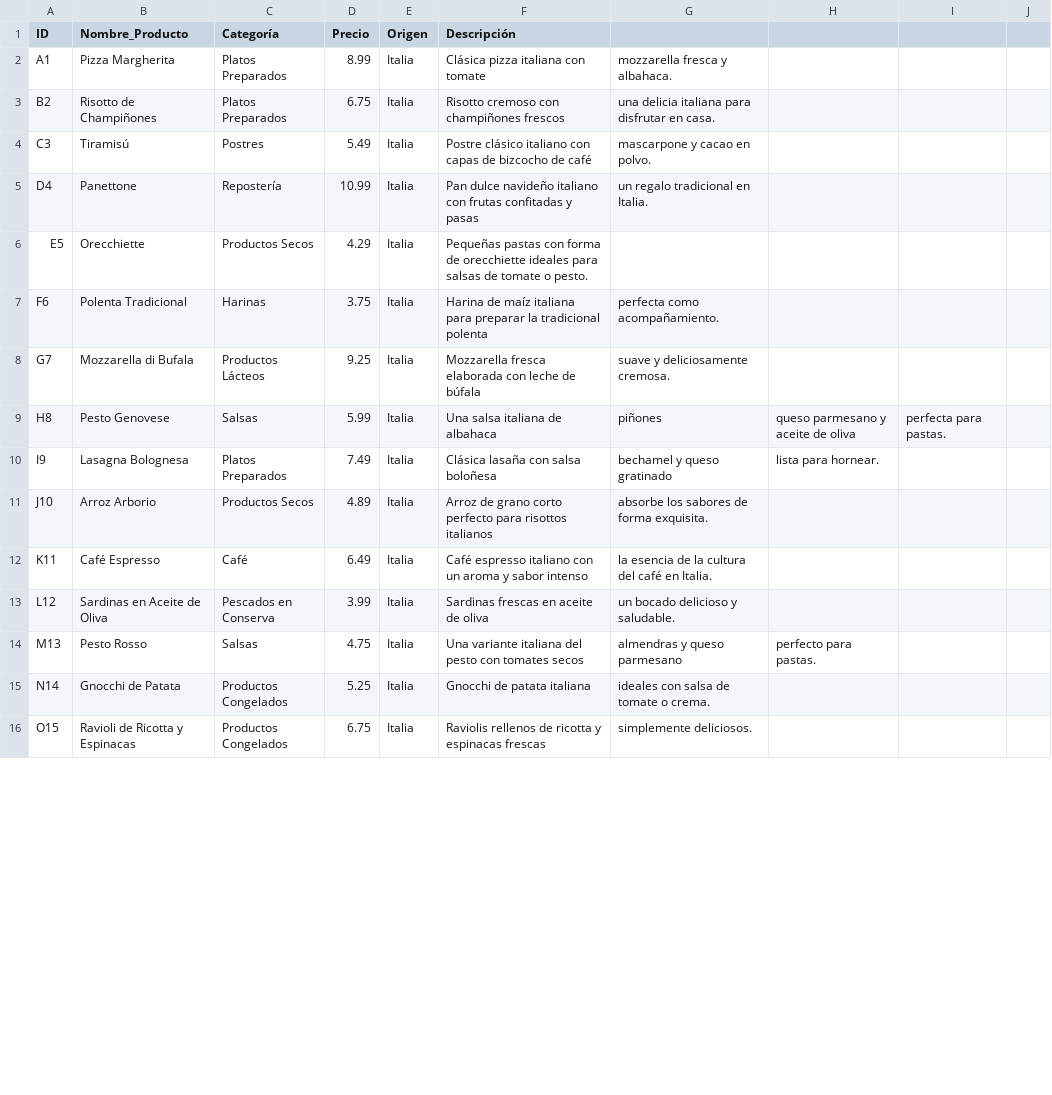
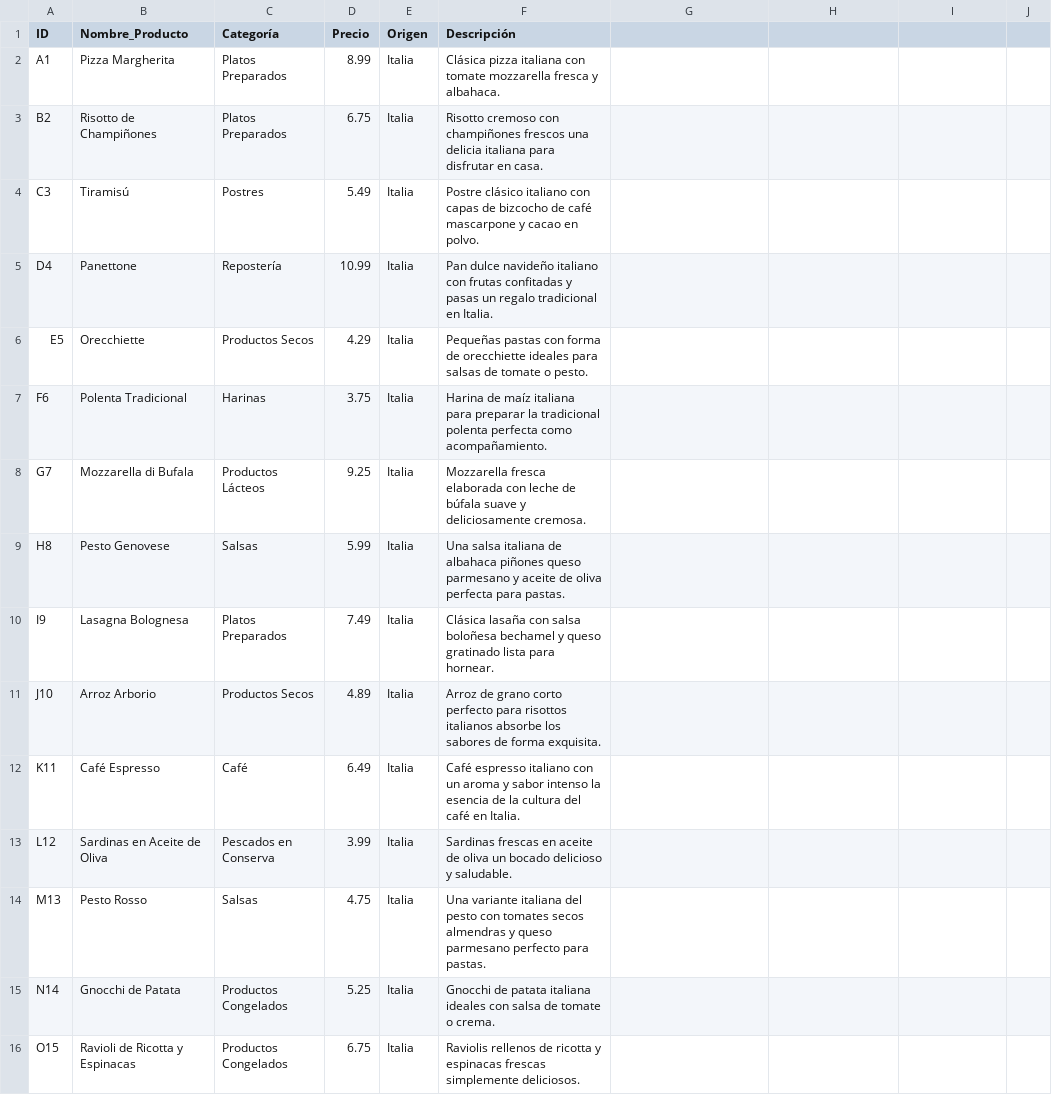
Before and after one commit to ElenaLara14/promoi-modulo3-sprint1-pairprogramming--ELENA, a CSV file: data/productos.csv, drawn as a sheet; only a part is shown; the diff covers the shown part only.

```diff
--- a/data/productos.csv
+++ b/data/productos.csv
@@ -1,16 +1,16 @@
 ID,Nombre_Producto,Categoría,Precio,Origen,Descripción
-A1,Pizza Margherita,Platos Preparados,8.99,Italia,Clásica pizza italiana con tomate, mozzarella fresca y albahaca.
-B2,Risotto de Champiñones,Platos Preparados,6.75,Italia,Risotto cremoso con champiñones frescos, una delicia italiana para disfrutar en casa.
-C3,Tiramisú,Postres,5.49,Italia,Postre clásico italiano con capas de bizcocho de café, mascarpone y cacao en polvo.
-D4,Panettone,Repostería,10.99,Italia,Pan dulce navideño italiano con frutas confitadas y pasas, un regalo tradicional en Italia.
+A1,Pizza Margherita,Platos Preparados,8.99,Italia,Clásica pizza italiana con tomate mozzarella fresca y albahaca.
+B2,Risotto de Champiñones,Platos Preparados,6.75,Italia,Risotto cremoso con champiñones frescos una delicia italiana para disfrutar en casa.
+C3,Tiramisú,Postres,5.49,Italia,Postre clásico italiano con capas de bizcocho de café mascarpone y cacao en polvo.
+D4,Panettone,Repostería,10.99,Italia,Pan dulce navideño italiano con frutas confitadas y pasas un regalo tradicional en Italia.
 E5,Orecchiette,Productos Secos,4.29,Italia,Pequeñas pastas con forma de orecchiette ideales para salsas de tomate o pesto.
-F6,Polenta Tradicional,Harinas,3.75,Italia,Harina de maíz italiana para preparar la tradicional polenta, perfecta como acompañamiento.
-G7,Mozzarella di Bufala,Productos Lácteos,9.25,Italia,Mozzarella fresca elaborada con leche de búfala, suave y deliciosamente cremosa.
-H8,Pesto Genovese,Salsas,5.99,Italia,Una salsa italiana de albahaca, piñones, queso parmesano y aceite de oliva, perfecta para pastas.
-I9,Lasagna Bolognesa,Platos Preparados,7.49,Italia,Clásica lasaña con salsa boloñesa, bechamel y queso gratinado, lista para hornear.
-J10,Arroz Arborio,Productos Secos,4.89,Italia,Arroz de grano corto perfecto para risottos italianos, absorbe los sabores de forma exquisita.
-K11,Café Espresso, Café,6.49,Italia,Café espresso italiano con un aroma y sabor intenso, la esencia de la cultura del café en Italia.
-L12,Sardinas en Aceite de Oliva,Pescados en Conserva,3.99,Italia,Sardinas frescas en aceite de oliva, un bocado delicioso y saludable.
-M13,Pesto Rosso,Salsas,4.75,Italia,Una variante italiana del pesto con tomates secos, almendras y queso parmesano, perfecto para pastas.
-N14,Gnocchi de Patata,Productos Congelados,5.25,Italia,Gnocchi de patata italiana, ideales con salsa de tomate o crema.
-O15,Ravioli de Ricotta y Espinacas,Productos Congelados,6.75,Italia,Raviolis rellenos de ricotta y espinacas frescas, simplemente deliciosos.
+F6,Polenta Tradicional,Harinas,3.75,Italia,Harina de maíz italiana para preparar la tradicional polenta perfecta como acompañamiento.
+G7,Mozzarella di Bufala,Productos Lácteos,9.25,Italia,Mozzarella fresca elaborada con leche de búfala suave y deliciosamente cremosa.
+H8,Pesto Genovese,Salsas,5.99,Italia,Una salsa italiana de albahaca piñones queso parmesano y aceite de oliva perfecta para pastas.
+I9,Lasagna Bolognesa,Platos Preparados,7.49,Italia,Clásica lasaña con salsa boloñesa bechamel y queso gratinado lista para hornear.
+J10,Arroz Arborio,Productos Secos,4.89,Italia,Arroz de grano corto perfecto para risottos italianos absorbe los sabores de forma exquisita.
+K11,Café Espresso, Café,6.49,Italia,Café espresso italiano con un aroma y sabor intenso la esencia de la cultura del café en Italia.
+L12,Sardinas en Aceite de Oliva,Pescados en Conserva,3.99,Italia,Sardinas frescas en aceite de oliva un bocado delicioso y saludable.
+M13,Pesto Rosso,Salsas,4.75,Italia,Una variante italiana del pesto con tomates secos almendras y queso parmesano perfecto para pastas.
+N14,Gnocchi de Patata,Productos Congelados,5.25,Italia,Gnocchi de patata italiana ideales con salsa de tomate o crema.
+O15,Ravioli de Ricotta y Espinacas,Productos Congelados,6.75,Italia,Raviolis rellenos de ricotta y espinacas frescas simplemente deliciosos.
```
Also changed, not shown: 52 edited cells elsewhere in this file, 2 other files.
